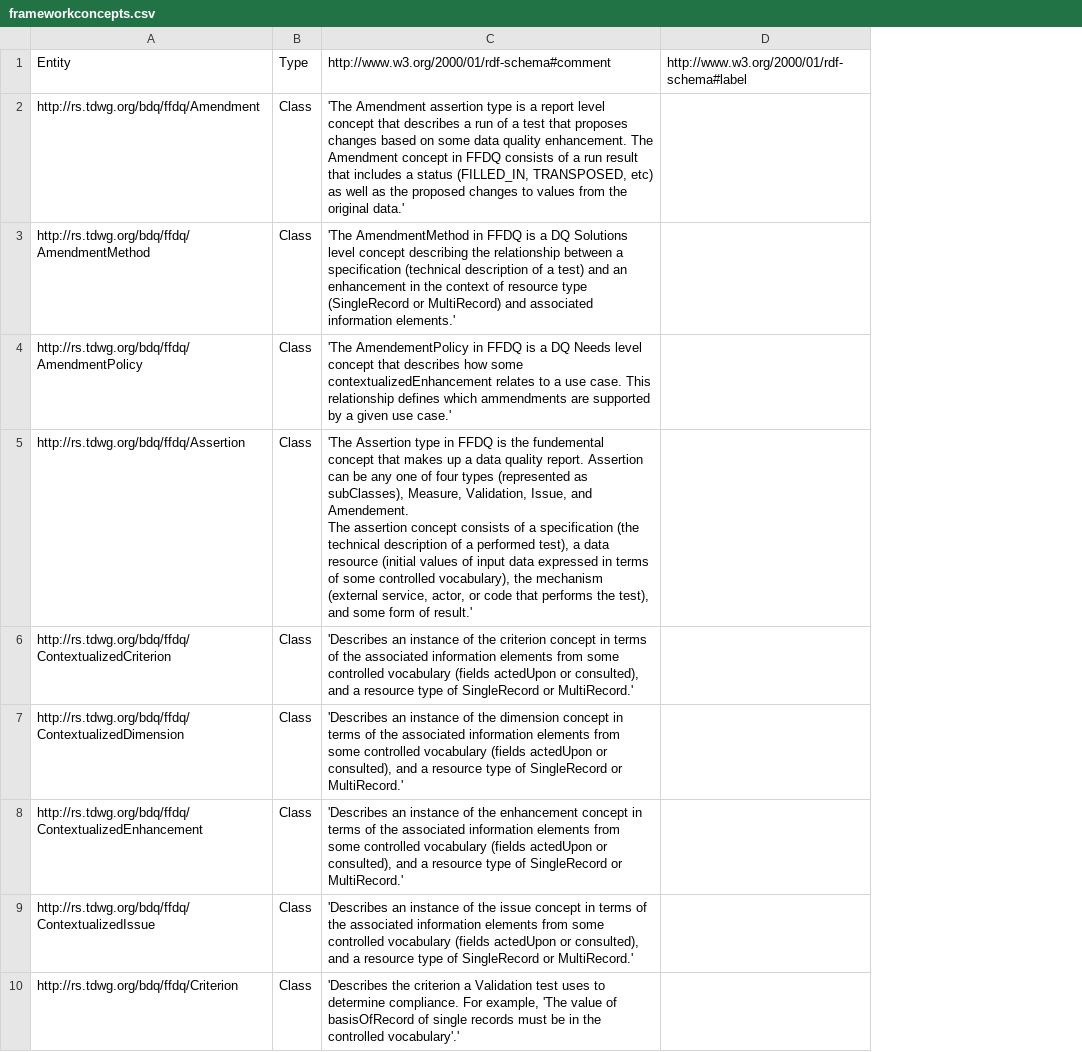
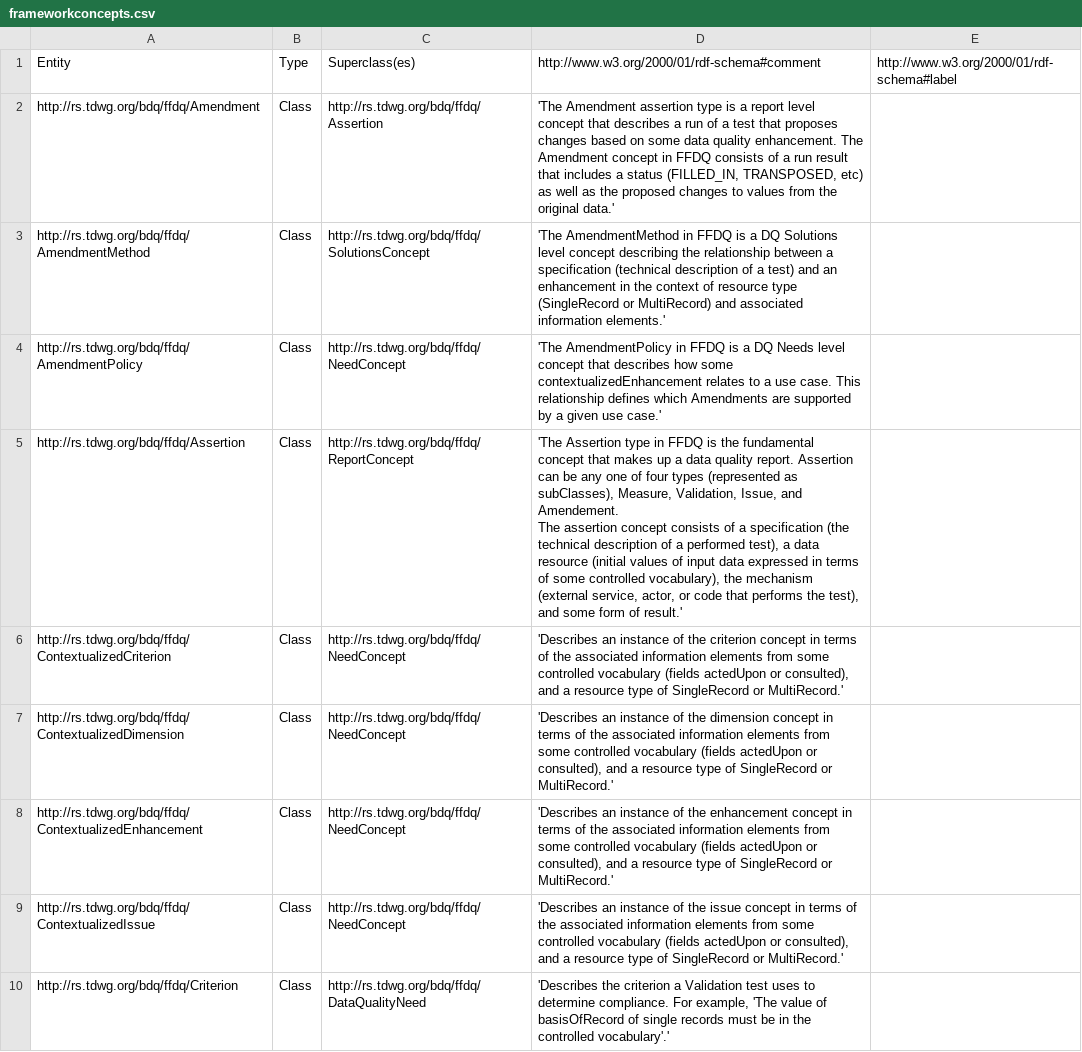
Before and after one commit to tdwg/bdq, a CSV file: tg1/ffdq/frameworkconcepts.csv, drawn as a sheet; only a part is shown; addresses are those after the commit; the diff covers the shown part only; the diff names each change by its address in the sheet, - before the commit and + after, or states it on an @@ line.

Commit message:
Updates to csv export of framework concepts from owl.

```diff
--- a/tg1/ffdq/frameworkconcepts.csv
+++ b/tg1/ffdq/frameworkconcepts.csv
+column C, rows 1-10: Superclass(es) | http://rs.tdwg.org/bdq/ffdq/Assertion | http://rs.tdwg.org/bdq/ffdq/SolutionsConcept | http://rs.tdwg.org/bdq/ffdq/NeedConcept | http://rs.tdwg.org/bdq/ffdq/ReportConcept | http://rs.tdwg.org/bdq/ffdq/NeedConcept | http://rs.tdwg.org/bdq/ffdq/NeedConcept | http://rs.tdwg.org/bdq/ffdq/NeedConcept | http://rs.tdwg.org/bdq/ffdq/NeedConcept | http://rs.tdwg.org/bdq/ffdq/DataQualityNeed
-D4: 'The AmendementPolicy in FFDQ is a DQ Needs level concept that describes how some contextualizedEnhancement relates to a use case. This relationship defines which ammendments are supported…
+D4: 'The AmendmentPolicy in FFDQ is a DQ Needs level concept that describes how some contextualizedEnhancement relates to a use case. This relationship defines which Amendments are supported…
-D5: …is the fundemental concept that…
+D5: …is the fundamental concept that…
```
Also changed, not shown: 4 added rows and 33 edited cells elsewhere in this file.
